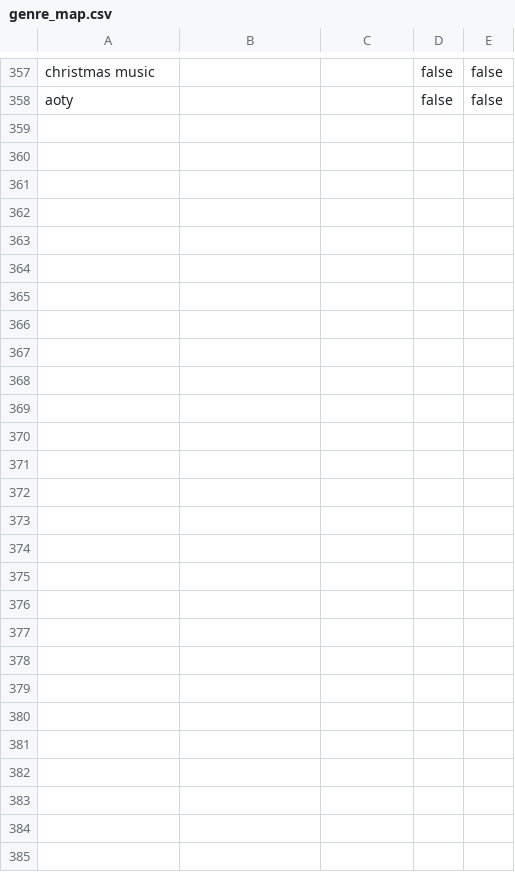
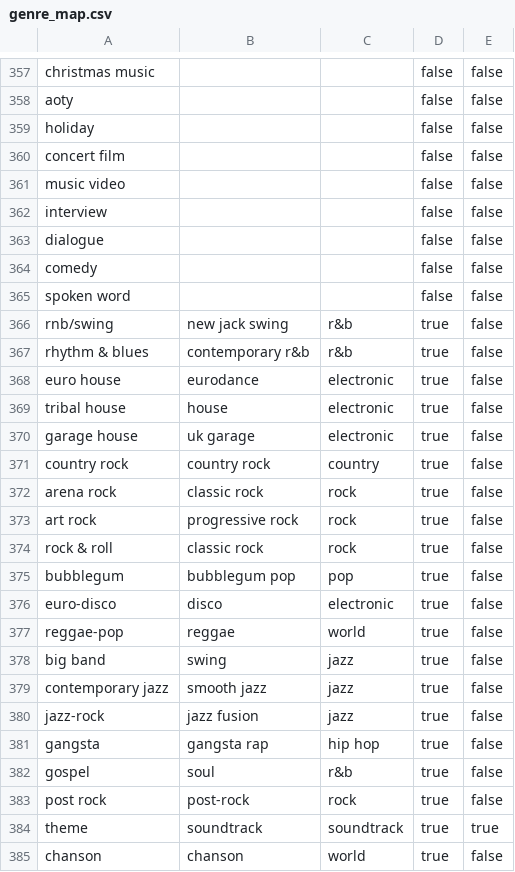
Before and after one commit to cchonguyen/music-story, a CSV file: data/genre_map.csv, drawn as a sheet; only a part is shown, gaps mark what is left out; the diff names each change by its address in the sheet, - before the commit and + after, or states it on an @@ line.

Commit message:
feat(genre): integrate Discogs CC0 masters dump and Wikidata ID bridge
- Implement pipeline/enrich_wikidata.py to bridge MBIDs to Discogs artist IDs (3,807 artists, 77.8% of plays)
- Implement pipeline/enrich_discogs.py to stream-parse 2.6M masters from CC0 dump (137k matches across 3,508 catalog artists)
- Add enr_discogs_artist table to schema and integrate into pipeline/genre.py at artist level (weight 80.0)
- Expand data/genre_map.csv with Discogs styles and noise tag filters
- Lifts Electronic sub-style resolution to 91.4%, Rock to 93.0%, and Pop to 79.1%

```diff
--- a/data/genre_map.csv
+++ b/data/genre_map.csv
+row 359: holiday |  |  | false | false
+row 360: concert film |  |  | false | false
+row 361: music video |  |  | false | false
+row 362: interview |  |  | false | false
+row 363: dialogue |  |  | false | false
+row 364: comedy |  |  | false | false
+row 365: spoken word |  |  | false | false
+row 366: rnb/swing | new jack swing | r&b | true | false
+row 367: rhythm & blues | contemporary r&b | r&b | true | false
+row 368: euro house | eurodance | electronic | true | false
+row 369: tribal house | house | electronic | true | false
+row 370: garage house | uk garage | electronic | true | false
+row 371: country rock | country rock | country | true | false
+row 372: arena rock | classic rock | rock | true | false
+row 373: art rock | progressive rock | rock | true | false
+row 374: rock & roll | classic rock | rock | true | false
+row 375: bubblegum | bubblegum pop | pop | true | false
+row 376: euro-disco | disco | electronic | true | false
+row 377: reggae-pop | reggae | world | true | false
+row 378: big band | swing | jazz | true | false
+row 379: contemporary jazz | smooth jazz | jazz | true | false
+row 380: jazz-rock | jazz fusion | jazz | true | false
+row 381: gangsta | gangsta rap | hip hop | true | false
+row 382: gospel | soul | r&b | true | false
+row 383: post rock | post-rock | rock | true | false
+row 384: theme | soundtrack | soundtrack | true | true
+row 385: chanson | chanson | world | true | false
```
Also changed, not shown: 8 other files.
